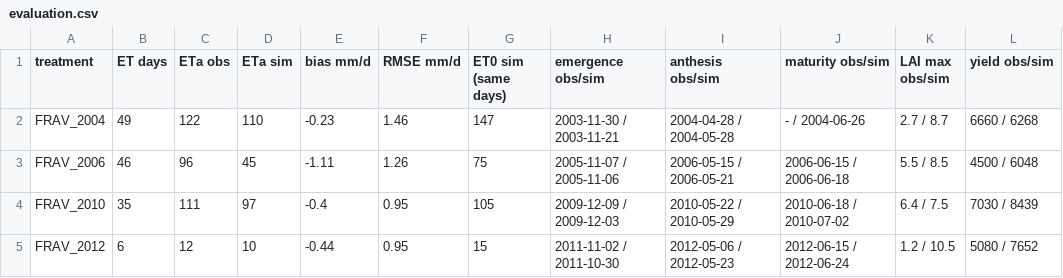
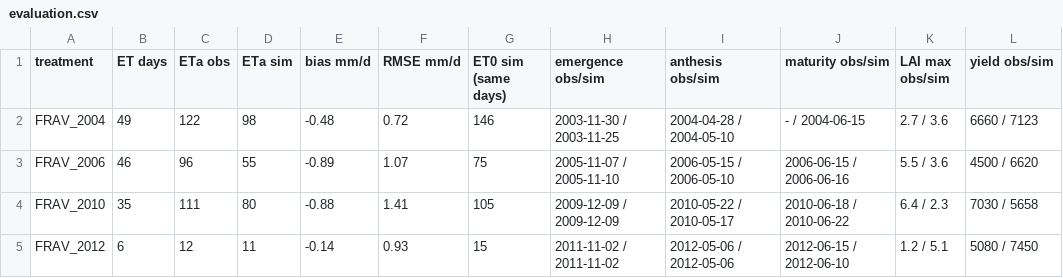
Before and after one commit to zalf-rpm/amei_exercises, a CSV file: evapotranspiration/out_avignon/evaluation.csv, drawn as a sheet.

```diff
--- a/evapotranspiration/out_avignon/evaluation.csv
+++ b/evapotranspiration/out_avignon/evaluation.csv
@@ -1,5 +1,5 @@
 treatment,ET days,ETa obs,ETa sim,bias mm/d,RMSE mm/d,ET0 sim (same days),emergence obs/sim,anthesis obs/sim,maturity obs/sim,LAI max obs/sim,yield obs/sim
-FRAV_2004,49,122,110,-0.23,1.46,147,2003-11-30 / 2003-11-21,2004-04-28 / 2004-05-28,- / 2004-06-26,2.7 / 8.7,6660 / 6268
-FRAV_2006,46,96,45,-1.11,1.26,75,2005-11-07 / 2005-11-06,2006-05-15 / 2006-05-21,2006-06-15 / 2006-06-18,5.5 / 8.5,4500 / 6048
-FRAV_2010,35,111,97,-0.4,0.95,105,2009-12-09 / 2009-12-03,2010-05-22 / 2010-05-29,2010-06-18 / 2010-07-02,6.4 / 7.5,7030 / 8439
-FRAV_2012,6,12,10,-0.44,0.95,15,2011-11-02 / 2011-10-30,2012-05-06 / 2012-05-23,2012-06-15 / 2012-06-24,1.2 / 10.5,5080 / 7652
+FRAV_2004,49,122,98,-0.48,0.72,146,2003-11-30 / 2003-11-25,2004-04-28 / 2004-05-10,- / 2004-06-15,2.7 / 3.6,6660 / 7123
+FRAV_2006,46,96,55,-0.89,1.07,75,2005-11-07 / 2005-11-10,2006-05-15 / 2006-05-10,2006-06-15 / 2006-06-16,5.5 / 3.6,4500 / 6620
+FRAV_2010,35,111,80,-0.88,1.41,105,2009-12-09 / 2009-12-09,2010-05-22 / 2010-05-17,2010-06-18 / 2010-06-22,6.4 / 2.3,7030 / 5658
+FRAV_2012,6,12,11,-0.14,0.93,15,2011-11-02 / 2011-11-02,2012-05-06 / 2012-05-06,2012-06-15 / 2012-06-10,1.2 / 5.1,5080 / 7450
```
Also changed, not shown: 41 other files.
